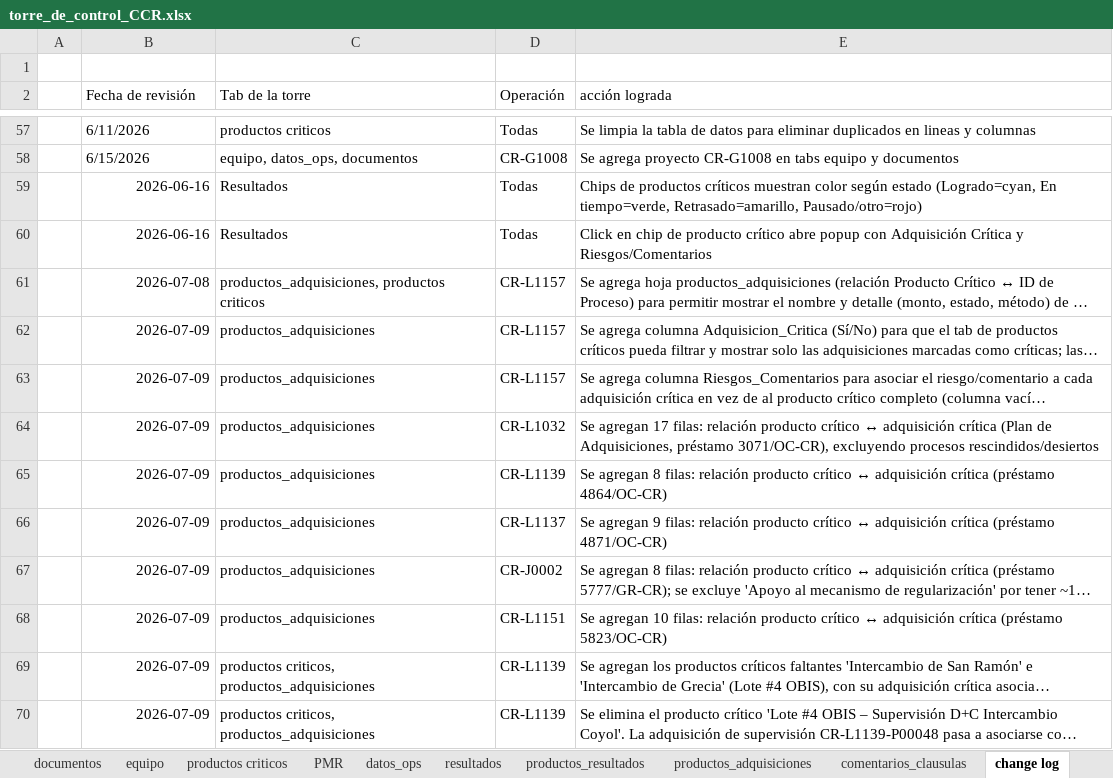
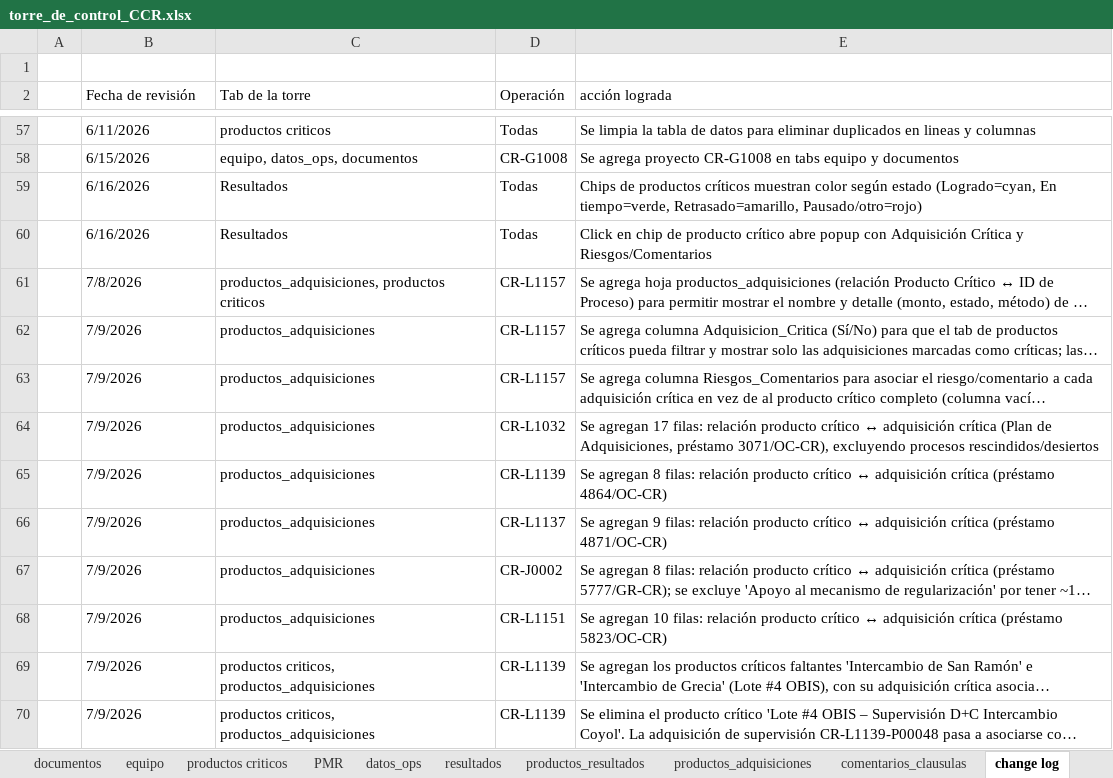
Before and after one commit to aborbonm/torre-control-ccr, an Excel workbook: torre_de_control_CCR.xlsx, sheet change log, drawn as a sheet; only a part is shown, gaps mark what is left out; long unchanged cells end in …; values as stored, in another font and other column widths than the file's, no borders; the diff names each change by its address in the sheet, - before the commit and + after, or states it on an @@ line.

Commit message:
Update torre_de_control_CCR.xlsx

```diff
--- a/torre_de_control_CCR.xlsx (sheet change log)
+++ b/torre_de_control_CCR.xlsx (sheet change log)
-B59:B60 (Fecha de revisión): 2026-06-16
+B59:B60 (Fecha de revisión): 6/16/2026
-B59:B70 alignment: right
+B59:B70 alignment: left
-B61 (Fecha de revisión): 2026-07-08
+B61 (Fecha de revisión): 7/8/2026
-B62:B70 (Fecha de revisión): 2026-07-09
+B62:B70 (Fecha de revisión): 7/9/2026
```
Also changed, not shown: sheet productos_resultados.
